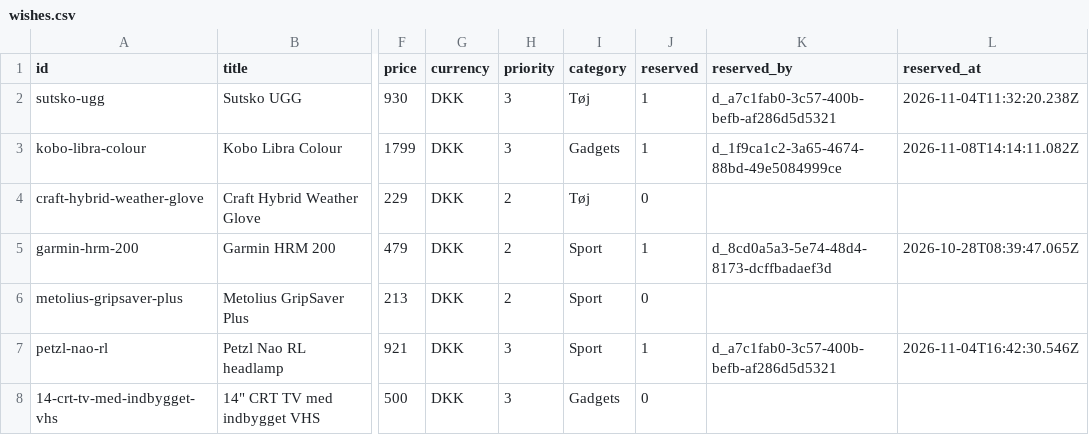
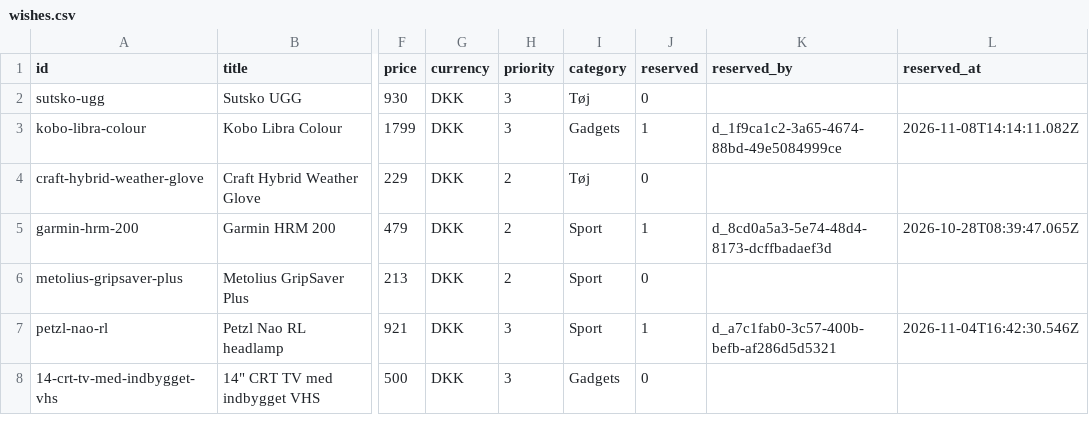
Before and after one commit to wonderdk/wishlistr, a CSV file: wishes.csv, drawn as a sheet; only a part is shown, gaps mark what is left out; the diff names each change by its address in the sheet, - before the commit and + after, or states it on an @@ line.

Commit message:
Unwrap: sutsko-ugg

```diff
--- a/wishes.csv
+++ b/wishes.csv
-J2 (reserved): 1
+J2 (reserved): 0
-K2 (reserved_by): d_a7c1fab0-3c57-400b-befb-af286d5d5321
+K2 (reserved_by): (empty)
-L2 (reserved_at): 2026-11-04T11:32:20.238Z
+L2 (reserved_at): (empty)
```
